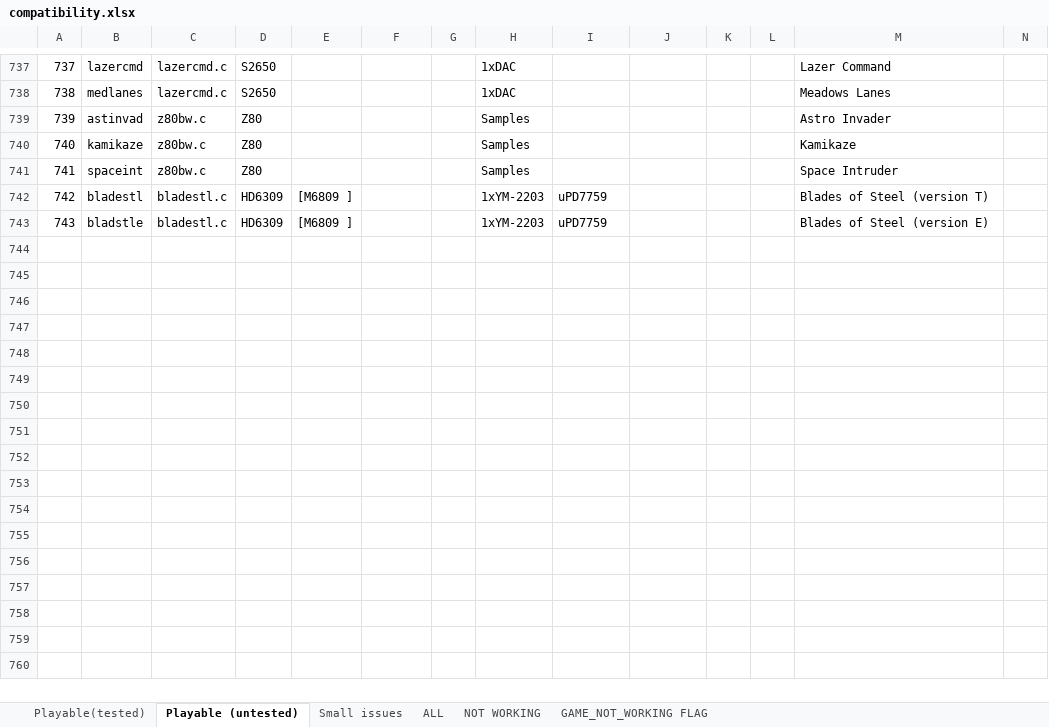
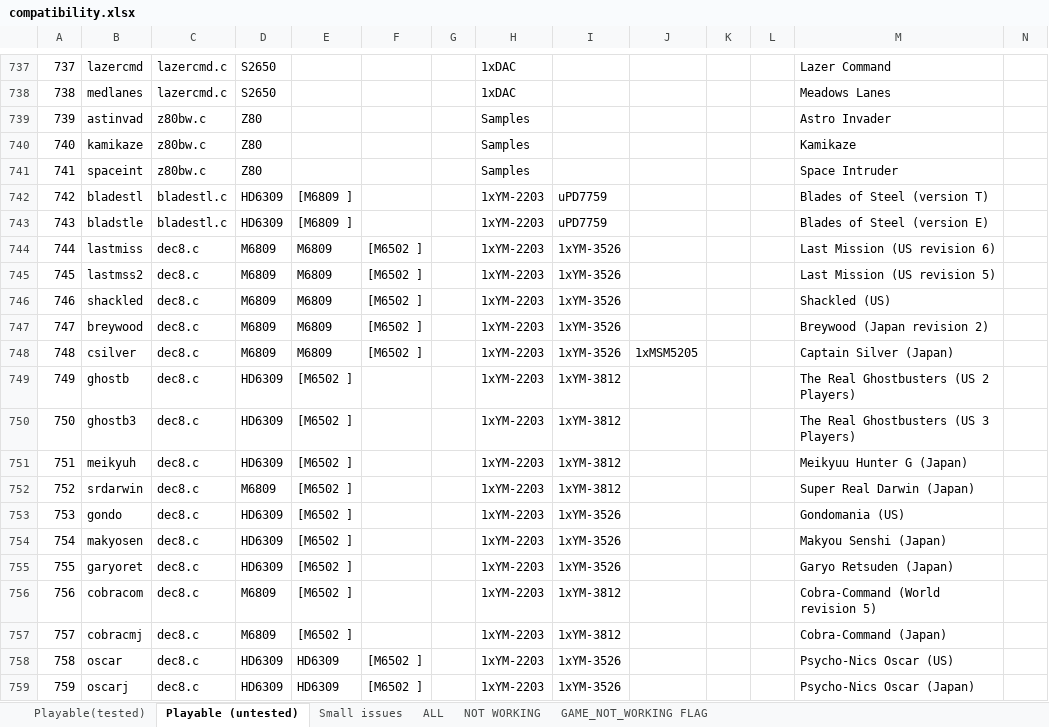
Before and after one commit to georgemoralis/arcadeflex, an Excel workbook: 0.36/compatibility.xlsx, sheet Playable (untested), drawn as a sheet; only a part is shown, gaps mark what is left out; values as stored, in another font and other column widths than the file's, no borders; rows hold the shown columns only; the diff names each change by its address in the sheet, - before the commit and + after, or states it on an @@ line.

```diff
--- a/0.36/compatibility.xlsx (sheet Playable (untested))
+++ b/0.36/compatibility.xlsx (sheet Playable (untested))
+row 744: 744 | lastmiss | dec8.c | M6809 | M6809 | [M6502 ] |  | 1xYM-2203 | 1xYM-3526 |  |  |  | Last Mission (US revision 6)
+row 745: 745 | lastmss2 | dec8.c | M6809 | M6809 | [M6502 ] |  | 1xYM-2203 | 1xYM-3526 |  |  |  | Last Mission (US revision 5)
+row 746: 746 | shackled | dec8.c | M6809 | M6809 | [M6502 ] |  | 1xYM-2203 | 1xYM-3526 |  |  |  | Shackled (US)
+row 747: 747 | breywood | dec8.c | M6809 | M6809 | [M6502 ] |  | 1xYM-2203 | 1xYM-3526 |  |  |  | Breywood (Japan revision 2)
+row 748: 748 | csilver | dec8.c | M6809 | M6809 | [M6502 ] |  | 1xYM-2203 | 1xYM-3526 | 1xMSM5205 |  |  | Captain Silver (Japan)
+row 749: 749 | ghostb | dec8.c | HD6309 | [M6502 ] |  |  | 1xYM-2203 | 1xYM-3812 |  |  |  | The Real Ghostbusters (US 2 Players)
+row 750: 750 | ghostb3 | dec8.c | HD6309 | [M6502 ] |  |  | 1xYM-2203 | 1xYM-3812 |  |  |  | The Real Ghostbusters (US 3 Players)
+row 751: 751 | meikyuh | dec8.c | HD6309 | [M6502 ] |  |  | 1xYM-2203 | 1xYM-3812 |  |  |  | Meikyuu Hunter G (Japan)
+row 752: 752 | srdarwin | dec8.c | M6809 | [M6502 ] |  |  | 1xYM-2203 | 1xYM-3812 |  |  |  | Super Real Darwin (Japan)
+row 753: 753 | gondo | dec8.c | HD6309 | [M6502 ] |  |  | 1xYM-2203 | 1xYM-3526 |  |  |  | Gondomania (US)
+row 754: 754 | makyosen | dec8.c | HD6309 | [M6502 ] |  |  | 1xYM-2203 | 1xYM-3526 |  |  |  | Makyou Senshi (Japan)
+row 755: 755 | garyoret | dec8.c | HD6309 | [M6502 ] |  |  | 1xYM-2203 | 1xYM-3526 |  |  |  | Garyo Retsuden (Japan)
+row 756: 756 | cobracom | dec8.c | M6809 | [M6502 ] |  |  | 1xYM-2203 | 1xYM-3812 |  |  |  | Cobra-Command (World revision 5)
+row 757: 757 | cobracmj | dec8.c | M6809 | [M6502 ] |  |  | 1xYM-2203 | 1xYM-3812 |  |  |  | Cobra-Command (Japan)
+row 758: 758 | oscar | dec8.c | HD6309 | HD6309 | [M6502 ] |  | 1xYM-2203 | 1xYM-3526 |  |  |  | Psycho-Nics Oscar (US)
+row 759: 759 | oscarj | dec8.c | HD6309 | HD6309 | [M6502 ] |  | 1xYM-2203 | 1xYM-3526 |  |  |  | Psycho-Nics Oscar (Japan)
```
Also changed, not shown: sheet ALL, sheet Small issues, 6 other files.
